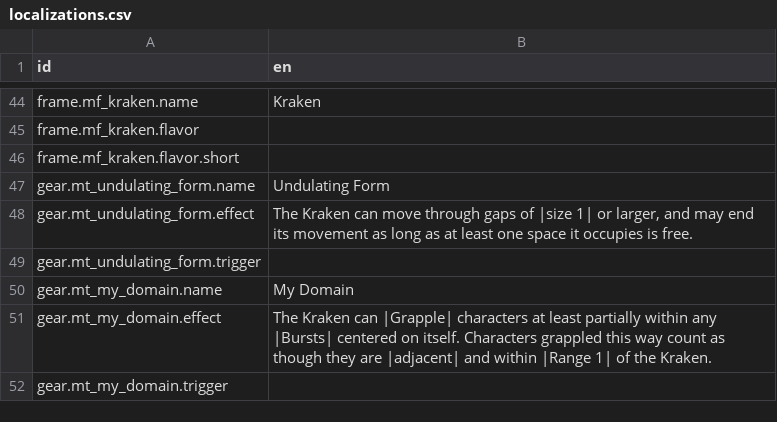
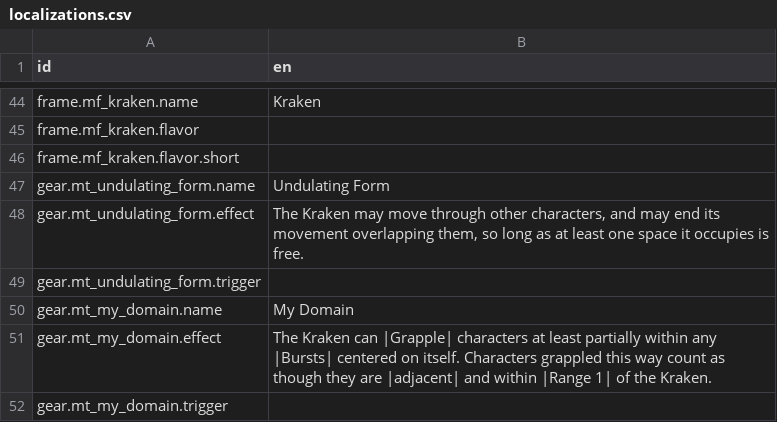
Before and after one commit to Reag/ThyHubrisManifest, a CSV file: localization/localizations.csv, drawn as a sheet; only a part is shown, gaps mark what is left out.

```diff
--- a/localization/localizations.csv
+++ b/localization/localizations.csv
@@ -66,3 +66,3 @@ frame.mf_kraken.flavor.short,
 gear.mt_undulating_form.name,Undulating Form
-gear.mt_undulating_form.effect,"The Kraken can move through gaps of |size 1| or larger, and may end its movement as long as at least one space it occupies is free."
+gear.mt_undulating_form.effect,"The Kraken may move through other characters, and may end its movement overlapping them, so long as at least one space it occupies is free."
 gear.mt_undulating_form.trigger,
```
Also changed, not shown: 6 other files.
